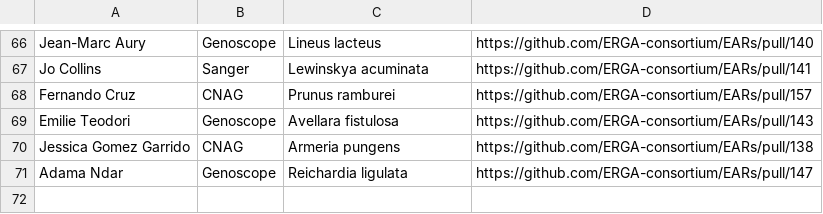
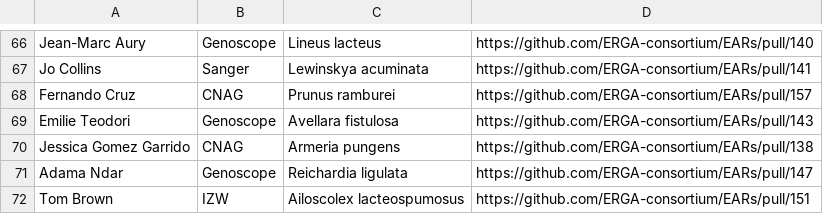
Before and after one commit to ERGA-consortium/EARs, a CSV file: rev/EAR_reviews.csv, drawn as a sheet; only a part is shown, gaps mark what is left out.

```diff
--- a/rev/EAR_reviews.csv
+++ b/rev/EAR_reviews.csv
@@ -71 +71,2 @@ Jessica Gomez Garrido,CNAG,Armeria pungens,https://github.com/ERGA-consortium/EA
 Adama Ndar,Genoscope,Reichardia ligulata,https://github.com/ERGA-consortium/EARs/pull/147
+Tom Brown,IZW,Ailoscolex lacteospumosus,https://github.com/ERGA-consortium/EARs/pull/151
```
